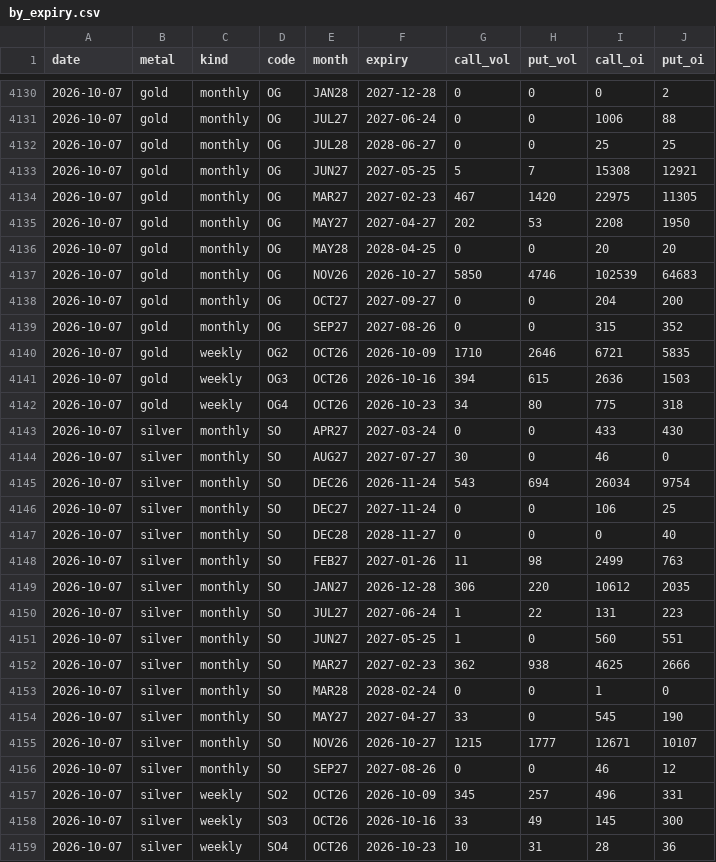
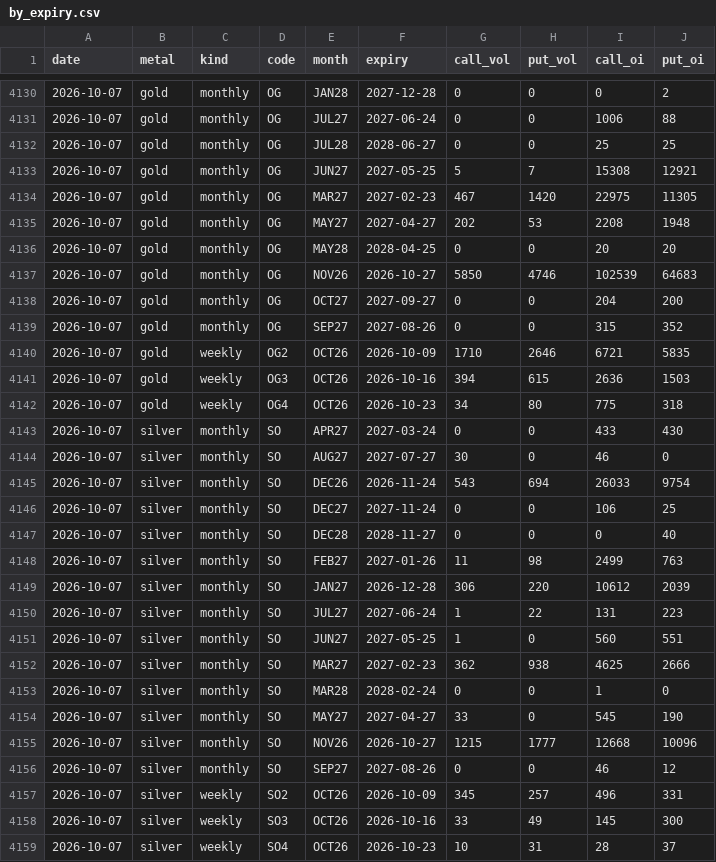
Before and after one commit to Allenvip1/G-P-C-R, a CSV file: data/by_expiry.csv, drawn as a sheet; only a part is shown, gaps mark what is left out.

```diff
--- a/data/by_expiry.csv
+++ b/data/by_expiry.csv
@@ -4134,3 +4134,3 @@ date,metal,kind,code,month,expiry,call_vol,put_vol,call_oi,put_oi
 2026-10-07,gold,monthly,OG,MAR27,2027-02-23,467,1420,22975,11305
-2026-10-07,gold,monthly,OG,MAY27,2027-04-27,202,53,2208,1950
+2026-10-07,gold,monthly,OG,MAY27,2027-04-27,202,53,2208,1948
 2026-10-07,gold,monthly,OG,MAY28,2028-04-25,0,0,20,20
@@ -4144,3 +4144,3 @@ date,metal,kind,code,month,expiry,call_vol,put_vol,call_oi,put_oi
 2026-10-07,silver,monthly,SO,AUG27,2027-07-27,30,0,46,0
-2026-10-07,silver,monthly,SO,DEC26,2026-11-24,543,694,26034,9754
+2026-10-07,silver,monthly,SO,DEC26,2026-11-24,543,694,26033,9754
 2026-10-07,silver,monthly,SO,DEC27,2027-11-24,0,0,106,25
@@ -4148,3 +4148,3 @@ date,metal,kind,code,month,expiry,call_vol,put_vol,call_oi,put_oi
 2026-10-07,silver,monthly,SO,FEB27,2027-01-26,11,98,2499,763
-2026-10-07,silver,monthly,SO,JAN27,2026-12-28,306,220,10612,2035
+2026-10-07,silver,monthly,SO,JAN27,2026-12-28,306,220,10612,2039
 2026-10-07,silver,monthly,SO,JUL27,2027-06-24,1,22,131,223
@@ -4154,3 +4154,3 @@ date,metal,kind,code,month,expiry,call_vol,put_vol,call_oi,put_oi
 2026-10-07,silver,monthly,SO,MAY27,2027-04-27,33,0,545,190
-2026-10-07,silver,monthly,SO,NOV26,2026-10-27,1215,1777,12671,10107
+2026-10-07,silver,monthly,SO,NOV26,2026-10-27,1215,1777,12668,10096
 2026-10-07,silver,monthly,SO,SEP27,2027-08-26,0,0,46,12
@@ -4158,2 +4158,2 @@ date,metal,kind,code,month,expiry,call_vol,put_vol,call_oi,put_oi
 2026-10-07,silver,weekly,SO3,OCT26,2026-10-16,33,49,145,300
-2026-10-07,silver,weekly,SO4,OCT26,2026-10-23,10,31,28,36
+2026-10-07,silver,weekly,SO4,OCT26,2026-10-23,10,31,28,37
```
Also changed, not shown: data/gold_pcr.csv, data/price_gold.csv, 1 other file.
